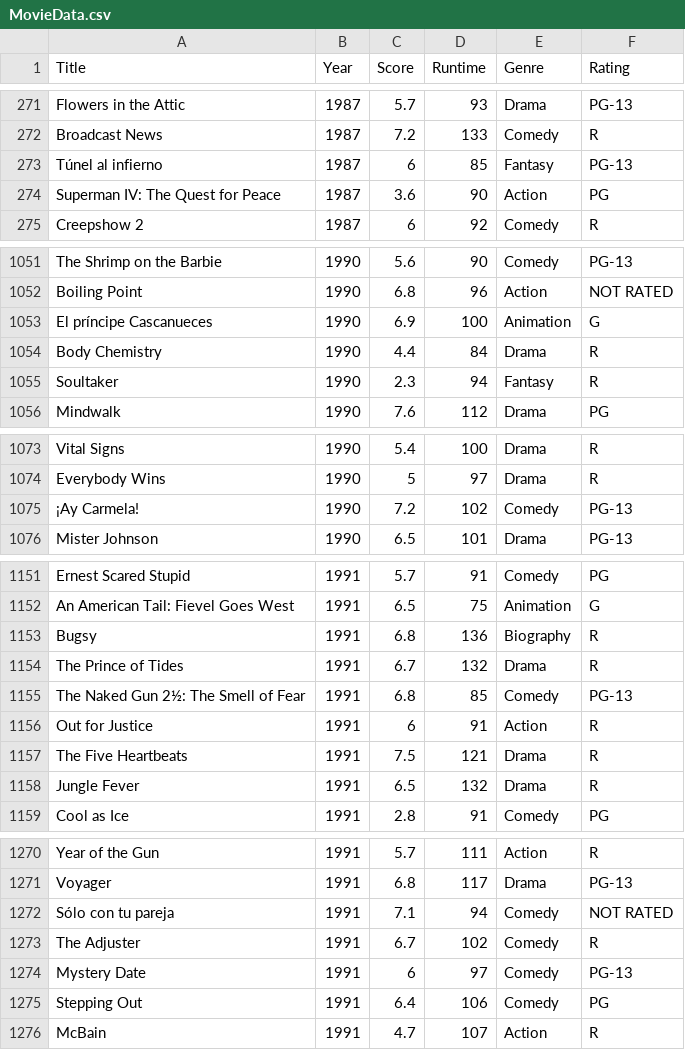
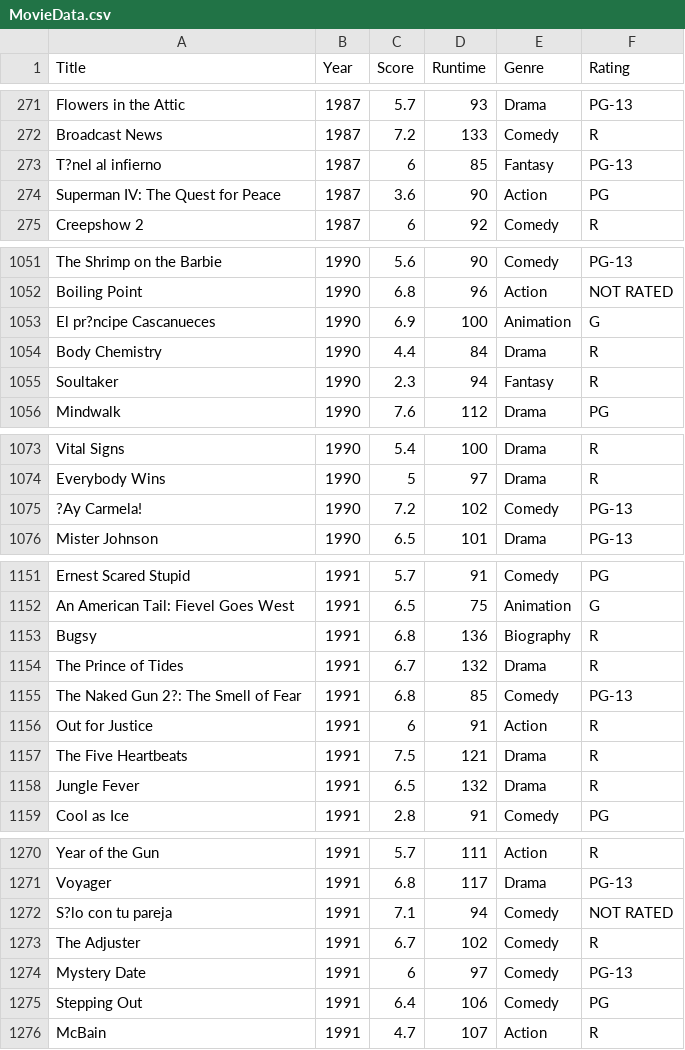
Before and after one commit to WFCSC112AlqahtaniFall2019/project7-emh14, a CSV file: MovieData.csv, drawn as a sheet; only a part is shown, gaps mark what is left out; the diff covers the shown part only; the diff names each change by its address in the sheet, - before the commit and + after, or states it on an @@ line.

```diff
--- a/MovieData.csv
+++ b/MovieData.csv
-A273 (Title): Túnel al infierno
+A273 (Title): T?nel al infierno
-A1053 (Title): El príncipe Cascanueces
+A1053 (Title): El pr?ncipe Cascanueces
-A1075 (Title): ¡Ay Carmela!
+A1075 (Title): ?Ay Carmela!
-A1155 (Title): The Naked Gun 2½: The Smell of Fear
+A1155 (Title): The Naked Gun 2?: The Smell of Fear
-A1272 (Title): Sólo con tu pareja
+A1272 (Title): S?lo con tu pareja
```
Also changed, not shown: 110 edited cells elsewhere in this file, 3 other files.
